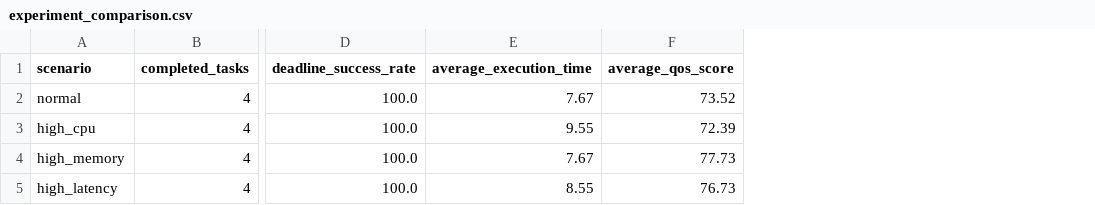
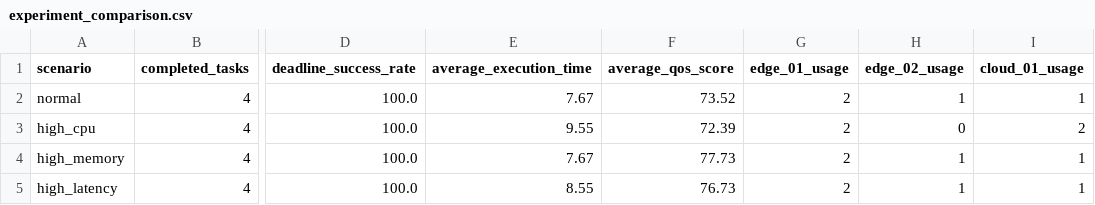
Before and after one commit to svkv11/dynamic-qos-cloud-edge-scheduler, a CSV file: experiments/results/experiment_comparison.csv, drawn as a sheet; only a part is shown, gaps mark what is left out; the diff names each change by its address in the sheet, - before the commit and + after, or states it on an @@ line.

Commit message:
Add node usage to experiment results

```diff
--- a/experiments/results/experiment_comparison.csv
+++ b/experiments/results/experiment_comparison.csv
+column G (edge_01_usage), rows 2-5: all 2
+column H (edge_02_usage), rows 2-5: 1 | 0 | 1 | 1
+column I (cloud_01_usage), rows 2-5: 1 | 2 | 1 | 1
```
Also changed, not shown: 1 other file.
